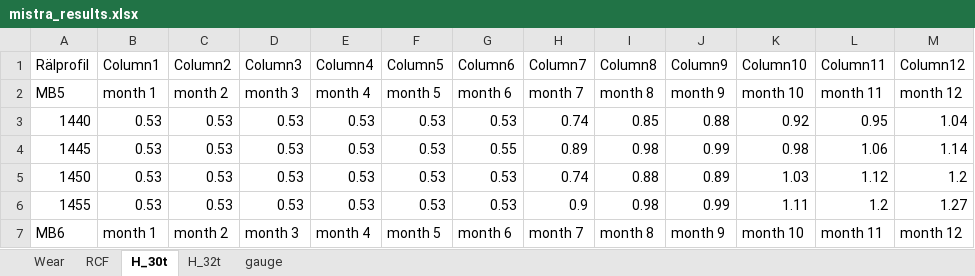
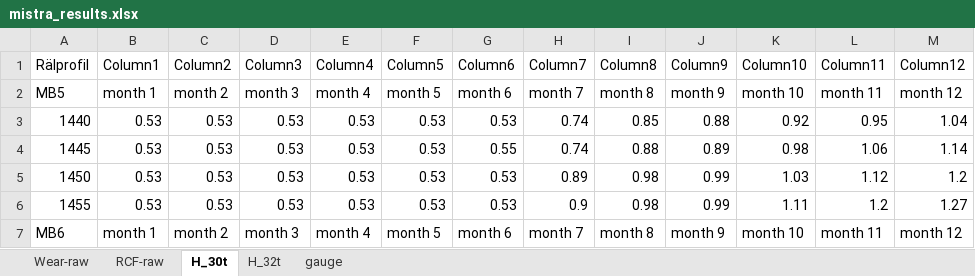
Before and after one commit to abdeaitali/mistra-inframaint, an Excel workbook: räls_livslängd/Wear/mistra_results.xlsx, sheet H_30t, drawn as a sheet; only a part is shown; values as stored, in another font and other column widths than the file's, no cell formats; charts and pictures and table styles not drawn; the diff covers the shown part only; the diff names each change by its address in the sheet, - before the commit and + after, or states it on an @@ line.

```diff
--- a/räls_livslängd/Wear/mistra_results.xlsx (sheet H_30t)
+++ b/räls_livslängd/Wear/mistra_results.xlsx (sheet H_30t)
-sheet tab: Wear
+sheet tab: Wear-raw
-sheet tab: RCF
+sheet tab: RCF-raw
-H4 (Column7): 0.89
+H4 (Column7): 0.74
-I4 (Column8): 0.98
+I4 (Column8): 0.88
-J4 (Column9): 0.99
+J4 (Column9): 0.89
-H5 (Column7): 0.74
+H5 (Column7): 0.89
-I5 (Column8): 0.88
+I5 (Column8): 0.98
-J5 (Column9): 0.89
+J5 (Column9): 0.99
```
Also changed, not shown: 18 added rows and 24 edited cells elsewhere in this sheet, sheet Wear-raw, sheet H_32t, sheet gauge, sheet RCF-raw, cell formats, charts or pictures, räls_livslängd/Wear/mistra_results_artificial.xlsx, 10 other files.
